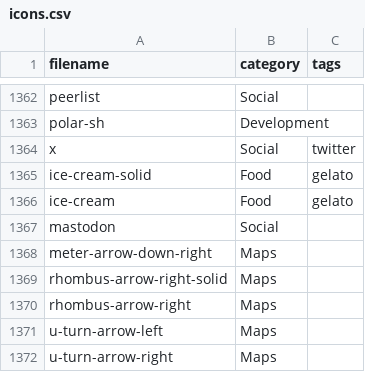
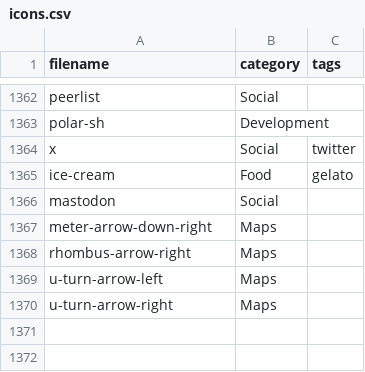
Before and after one commit to iconoir-icons/iconoir, a CSV file: iconoir.com/icons.csv, drawn as a sheet; only a part is shown, gaps mark what is left out.

Commit message:
removed solid ref from icons.csv

```diff
--- a/iconoir.com/icons.csv
+++ b/iconoir.com/icons.csv
@@ -1364,3 +1364,2 @@ filename,category,tags
 "x","Social","twitter",
-"ice-cream-solid","Food","gelato",
 "ice-cream","Food","gelato",
@@ -1368,3 +1367,2 @@ filename,category,tags
 "meter-arrow-down-right","Maps","",
-"rhombus-arrow-right-solid","Maps","",
 "rhombus-arrow-right","Maps","",
```
